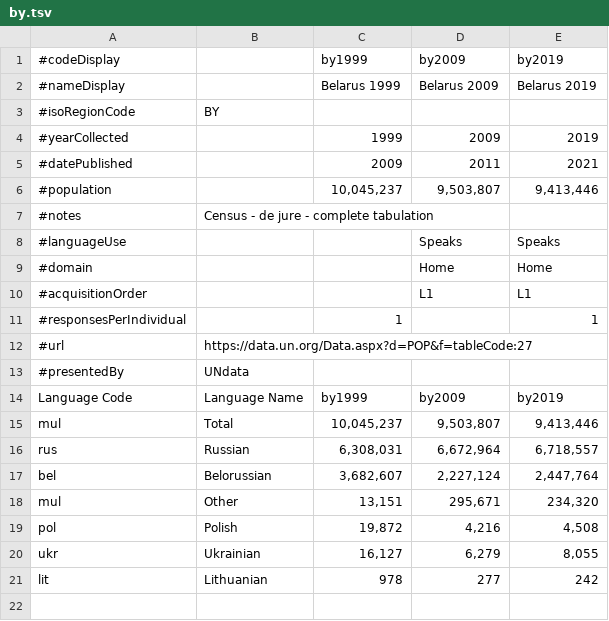
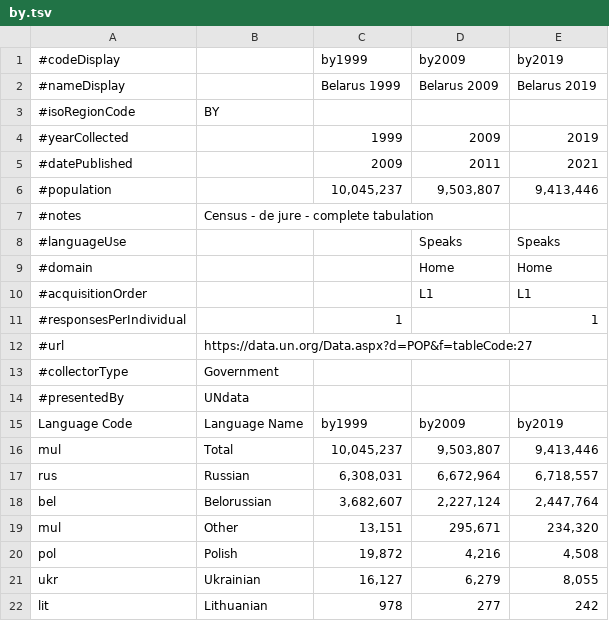
Before and after one commit to Translation-Commons/lang-nav, a TSV file: public/data/census/data.un.org/by.tsv, drawn as a sheet; the diff names each change by its address in the sheet, - before the commit and + after, or states it on an @@ line.

```diff
--- a/public/data/census/data.un.org/by.tsv
+++ b/public/data/census/data.un.org/by.tsv
+row 13: #collectorType | Government
```
Also changed, not shown: public/data/census/data.un.org/mo.tsv, public/data/census/official/yt.tsv, 18 other files.
